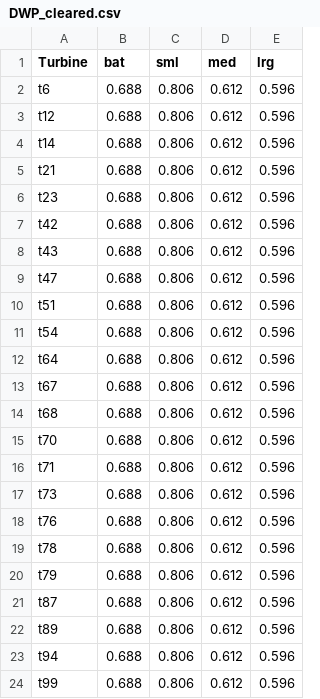
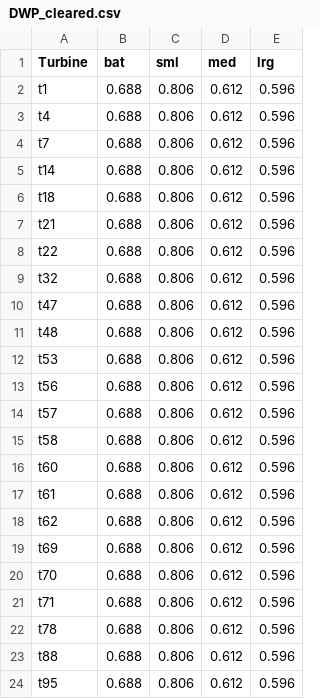
Before and after one commit to ddalthorp/GenEst, a CSV file: inst/extdata/wind_cleared/DWP_cleared.csv, drawn as a sheet; removed rows and columns are numbered as before the commit, all else as after; the diff names each change by its address in the sheet, - before the commit and + after, or states it on an @@ line.

```diff
--- a/inst/extdata/wind_cleared/DWP_cleared.csv
+++ b/inst/extdata/wind_cleared/DWP_cleared.csv
-A2 (Turbine): t6
+A2 (Turbine): t1
-A3 (Turbine): t12
+A3 (Turbine): t4
+row 4: t7 | 0.688 | 0.806 | 0.612 | 0.596
+row 6: t18 | 0.688 | 0.806 | 0.612 | 0.596
-A8 (Turbine): t23
+A8 (Turbine): t22
-A9 (Turbine): t42
+A9 (Turbine): t32
-row 8: t43 | 0.688 | 0.806 | 0.612 | 0.596
+row 11: t48 | 0.688 | 0.806 | 0.612 | 0.596
-A12 (Turbine): t51
+A12 (Turbine): t53
-A13 (Turbine): t54
+A13 (Turbine): t56
+row 14: t57 | 0.688 | 0.806 | 0.612 | 0.596
+row 15: t58 | 0.688 | 0.806 | 0.612 | 0.596
-A16 (Turbine): t64
+A16 (Turbine): t60
-A17 (Turbine): t67
+A17 (Turbine): t61
-A18 (Turbine): t68
+A18 (Turbine): t62
+row 19: t69 | 0.688 | 0.806 | 0.612 | 0.596
-row 17: t73 | 0.688 | 0.806 | 0.612 | 0.596
-row 18: t76 | 0.688 | 0.806 | 0.612 | 0.596
-row 20: t79 | 0.688 | 0.806 | 0.612 | 0.596
-A23 (Turbine): t87
+A23 (Turbine): t88
-A24 (Turbine): t89
+A24 (Turbine): t95
-row 23: t94 | 0.688 | 0.806 | 0.612 | 0.596
-row 24: t99 | 0.688 | 0.806 | 0.612 | 0.596
```
Also changed, not shown: inst/extdata/wind_cleared/CP_cleared.csv, inst/extdata/wind_cleared/SE_cleared.csv, 2 other files.
